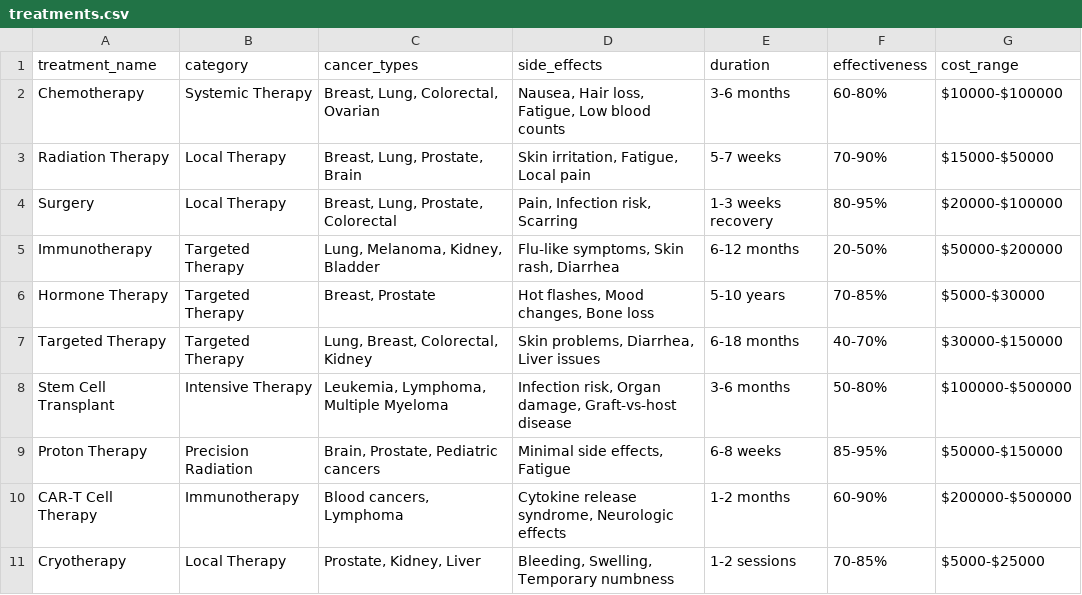
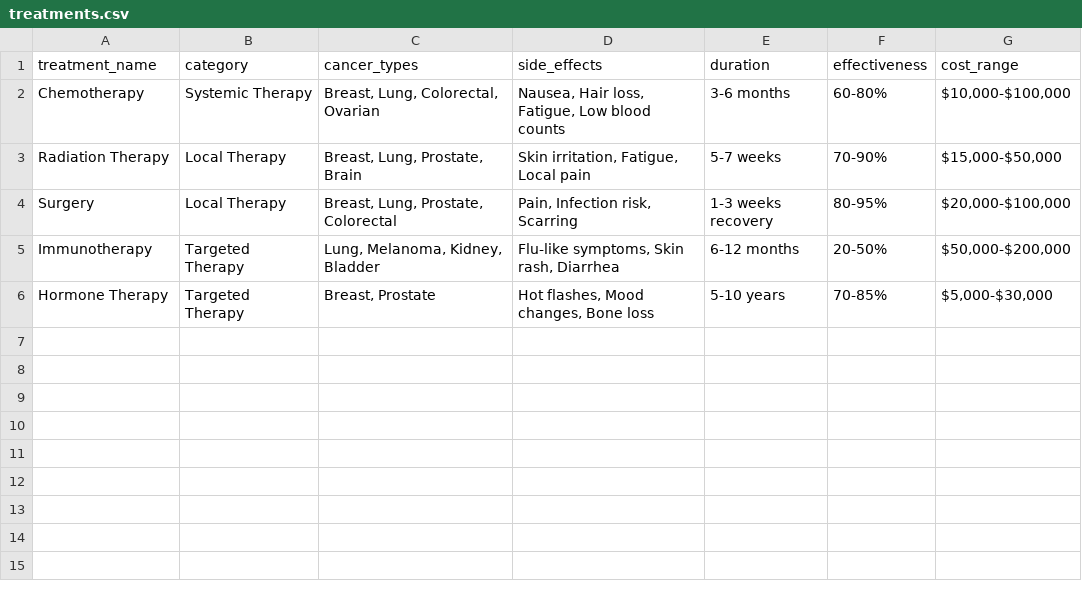
Before and after one commit to SecurDrgorP/CancerCare-AI, a CSV file: data/treatments.csv, drawn as a sheet.

```diff
--- a/data/treatments.csv
+++ b/data/treatments.csv
@@ -1,11 +1,6 @@
 treatment_name,category,cancer_types,side_effects,duration,effectiveness,cost_range
-Chemotherapy,Systemic Therapy,"Breast, Lung, Colorectal, Ovarian","Nausea, Hair loss, Fatigue, Low blood counts",3-6 months,60-80%,$10000-$100000
-Radiation Therapy,Local Therapy,"Breast, Lung, Prostate, Brain","Skin irritation, Fatigue, Local pain",5-7 weeks,70-90%,$15000-$50000
-Surgery,Local Therapy,"Breast, Lung, Prostate, Colorectal","Pain, Infection risk, Scarring",1-3 weeks recovery,80-95%,$20000-$100000
-Immunotherapy,Targeted Therapy,"Lung, Melanoma, Kidney, Bladder","Flu-like symptoms, Skin rash, Diarrhea",6-12 months,20-50%,$50000-$200000
-Hormone Therapy,Targeted Therapy,"Breast, Prostate","Hot flashes, Mood changes, Bone loss",5-10 years,70-85%,$5000-$30000
-Targeted Therapy,Targeted Therapy,"Lung, Breast, Colorectal, Kidney","Skin problems, Diarrhea, Liver issues",6-18 months,40-70%,$30000-$150000
-Stem Cell Transplant,Intensive Therapy,"Leukemia, Lymphoma, Multiple Myeloma","Infection risk, Organ damage, Graft-vs-host disease",3-6 months,50-80%,$100000-$500000
-Proton Therapy,Precision Radiation,"Brain, Prostate, Pediatric cancers","Minimal side effects, Fatigue",6-8 weeks,85-95%,$50000-$150000
-CAR-T Cell Therapy,Immunotherapy,"Blood cancers, Lymphoma","Cytokine release syndrome, Neurologic effects",1-2 months,60-90%,$200000-$500000
-Cryotherapy,Local Therapy,"Prostate, Kidney, Liver","Bleeding, Swelling, Temporary numbness",1-2 sessions,70-85%,$5000-$25000
+Chemotherapy,Systemic Therapy,"Breast, Lung, Colorectal, Ovarian","Nausea, Hair loss, Fatigue, Low blood counts",3-6 months,60-80%,"$10,000-$100,000"
+Radiation Therapy,Local Therapy,"Breast, Lung, Prostate, Brain","Skin irritation, Fatigue, Local pain",5-7 weeks,70-90%,"$15,000-$50,000"
+Surgery,Local Therapy,"Breast, Lung, Prostate, Colorectal","Pain, Infection risk, Scarring",1-3 weeks recovery,80-95%,"$20,000-$100,000"
+Immunotherapy,Targeted Therapy,"Lung, Melanoma, Kidney, Bladder","Flu-like symptoms, Skin rash, Diarrhea",6-12 months,20-50%,"$50,000-$200,000"
+Hormone Therapy,Targeted Therapy,"Breast, Prostate","Hot flashes, Mood changes, Bone loss",5-10 years,70-85%,"$5,000-$30,000"
```
Also changed, not shown: data/cancer_types.csv, data/side_effects.csv, 9 other files.
